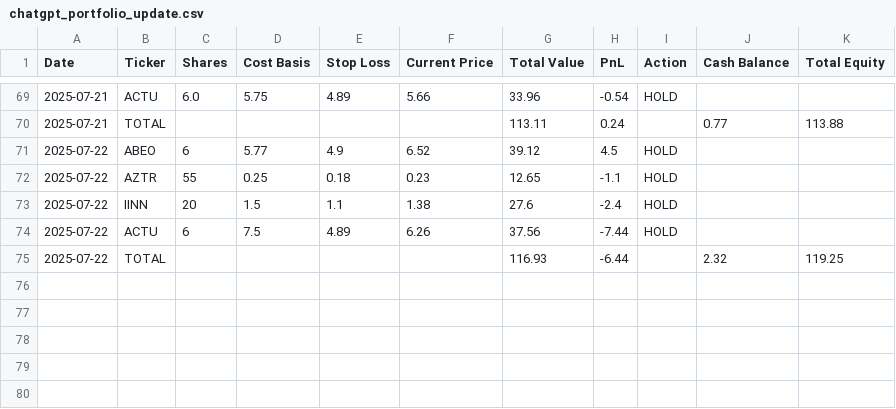
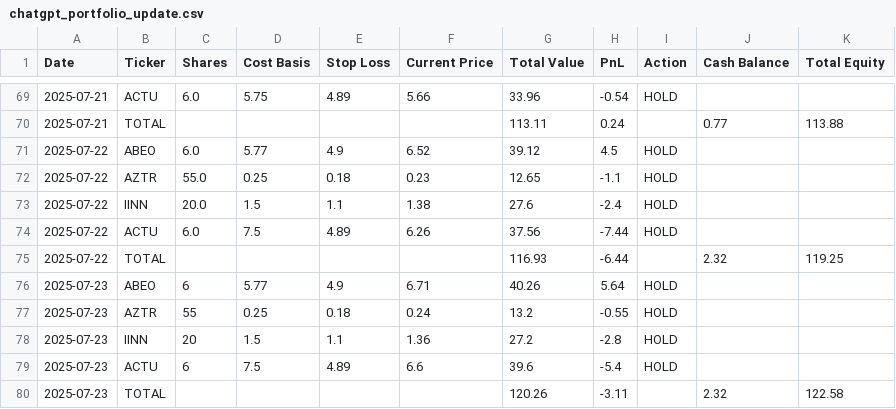
Before and after one commit to wedizo/ChatGPT-Micro-Cap-Experiment, a CSV file: chatgpt_portfolio_update.csv, drawn as a sheet; only a part is shown, gaps mark what is left out.

Commit message:
Update for 7/23

```diff
--- a/chatgpt_portfolio_update.csv
+++ b/chatgpt_portfolio_update.csv
@@ -70,6 +70,11 @@ Date,Ticker,Shares,Cost Basis,Stop Loss,Current Price,Total Value,PnL,Action,Cas
 2025-07-21,TOTAL,,,,,113.11,0.24,,0.77,113.88
-2025-07-22,ABEO,6,5.77,4.9,6.52,39.12,4.5,HOLD,,
-2025-07-22,AZTR,55,0.25,0.18,0.23,12.65,-1.1,HOLD,,
-2025-07-22,IINN,20,1.5,1.1,1.38,27.6,-2.4,HOLD,,
-2025-07-22,ACTU,6,7.5,4.89,6.26,37.56,-7.44,HOLD,,
+2025-07-22,ABEO,6.0,5.77,4.9,6.52,39.12,4.5,HOLD,,
+2025-07-22,AZTR,55.0,0.25,0.18,0.23,12.65,-1.1,HOLD,,
+2025-07-22,IINN,20.0,1.5,1.1,1.38,27.6,-2.4,HOLD,,
+2025-07-22,ACTU,6.0,7.5,4.89,6.26,37.56,-7.44,HOLD,,
 2025-07-22,TOTAL,,,,,116.93,-6.44,,2.32,119.25
+2025-07-23,ABEO,6,5.77,4.9,6.71,40.26,5.64,HOLD,,
+2025-07-23,AZTR,55,0.25,0.18,0.24,13.2,-0.55,HOLD,,
+2025-07-23,IINN,20,1.5,1.1,1.36,27.2,-2.8,HOLD,,
+2025-07-23,ACTU,6,7.5,4.89,6.6,39.6,-5.4,HOLD,,
+2025-07-23,TOTAL,,,,,120.26,-3.11,,2.32,122.58
```
